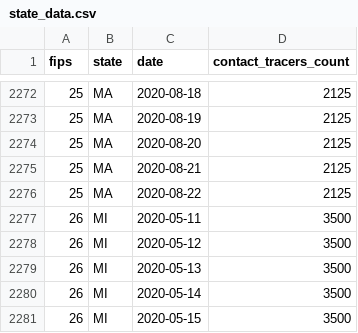
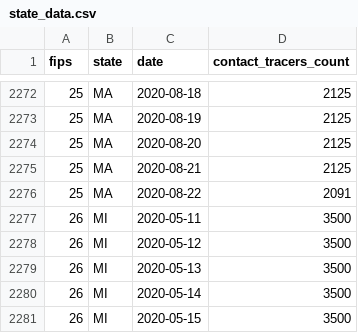
Before and after one commit to bschram/covid-data-public, a CSV file: data/test-and-trace/state_data.csv, drawn as a sheet; only a part is shown, gaps mark what is left out.

```diff
--- a/data/test-and-trace/state_data.csv
+++ b/data/test-and-trace/state_data.csv
@@ -2275,3 +2275,3 @@ fips,state,date,contact_tracers_count
 25,MA,2020-08-21,2125
-25,MA,2020-08-22,2125
+25,MA,2020-08-22,2091
 26,MI,2020-05-11,3500
```
Also changed, not shown: data/cases-nytimes/us-states.csv, data/test-and-trace/gsheet-copy/2020-08-22.csv, 9 other files.
